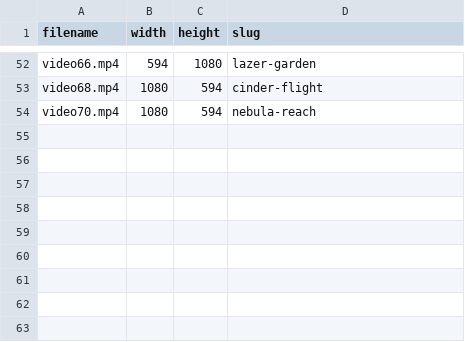
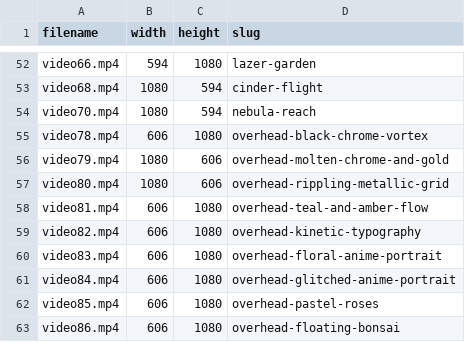
Before and after one commit to lostlessvisuals/lostless-site, a CSV file: assets/media/videos_with_slugs.csv, drawn as a sheet; only a part is shown, gaps mark what is left out; the diff names each change by its address in the sheet, - before the commit and + after, or states it on an @@ line.

Commit message:
Add nine Overhead videos throughout the homepage gallery

```diff
--- a/assets/media/videos_with_slugs.csv
+++ b/assets/media/videos_with_slugs.csv
+row 55: video78.mp4 | 606 | 1080 | overhead-black-chrome-vortex
+row 56: video79.mp4 | 1080 | 606 | overhead-molten-chrome-and-gold
+row 57: video80.mp4 | 1080 | 606 | overhead-rippling-metallic-grid
+row 58: video81.mp4 | 606 | 1080 | overhead-teal-and-amber-flow
+row 59: video82.mp4 | 606 | 1080 | overhead-kinetic-typography
+row 60: video83.mp4 | 606 | 1080 | overhead-floral-anime-portrait
+row 61: video84.mp4 | 606 | 1080 | overhead-glitched-anime-portrait
+row 62: video85.mp4 | 606 | 1080 | overhead-pastel-roses
+row 63: video86.mp4 | 606 | 1080 | overhead-floating-bonsai
```
Also changed, not shown: 28 other files.
